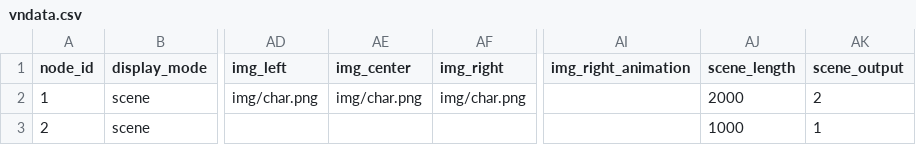
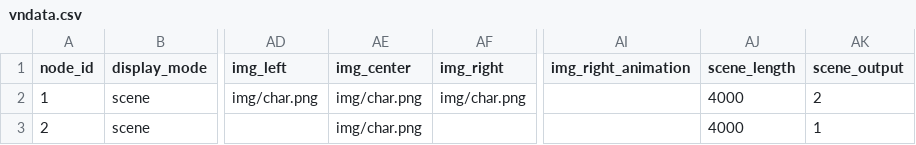
Before and after one commit to neilejohnson/visualnovel, a CSV file: vndata.csv, drawn as a sheet; only a part is shown, gaps mark what is left out; the diff names each change by its address in the sheet, - before the commit and + after, or states it on an @@ line.

Commit message:
scene functionality now works

```diff
--- a/vndata.csv
+++ b/vndata.csv
-AJ2 (scene_length): 2000
+AJ2 (scene_length): 4000
-AE3 (img_center): (empty)
+AE3 (img_center): img/char.png
-AJ3 (scene_length): 1000
+AJ3 (scene_length): 4000
```
Also changed, not shown: 2 other files.
